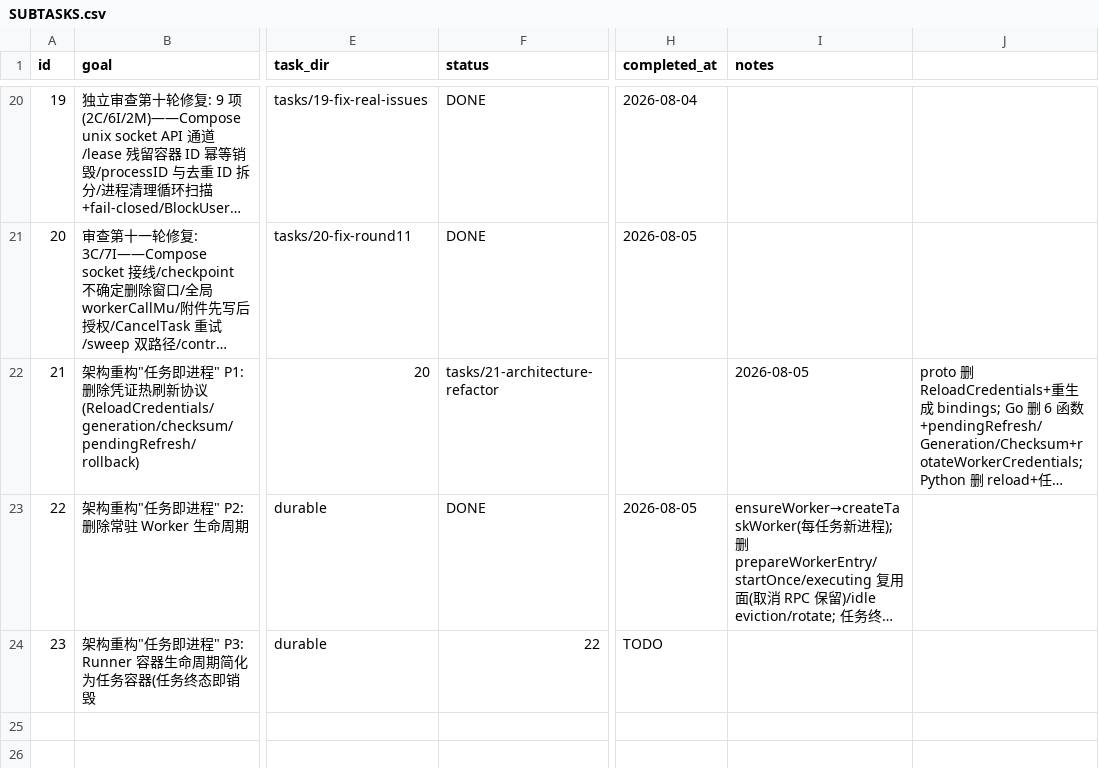
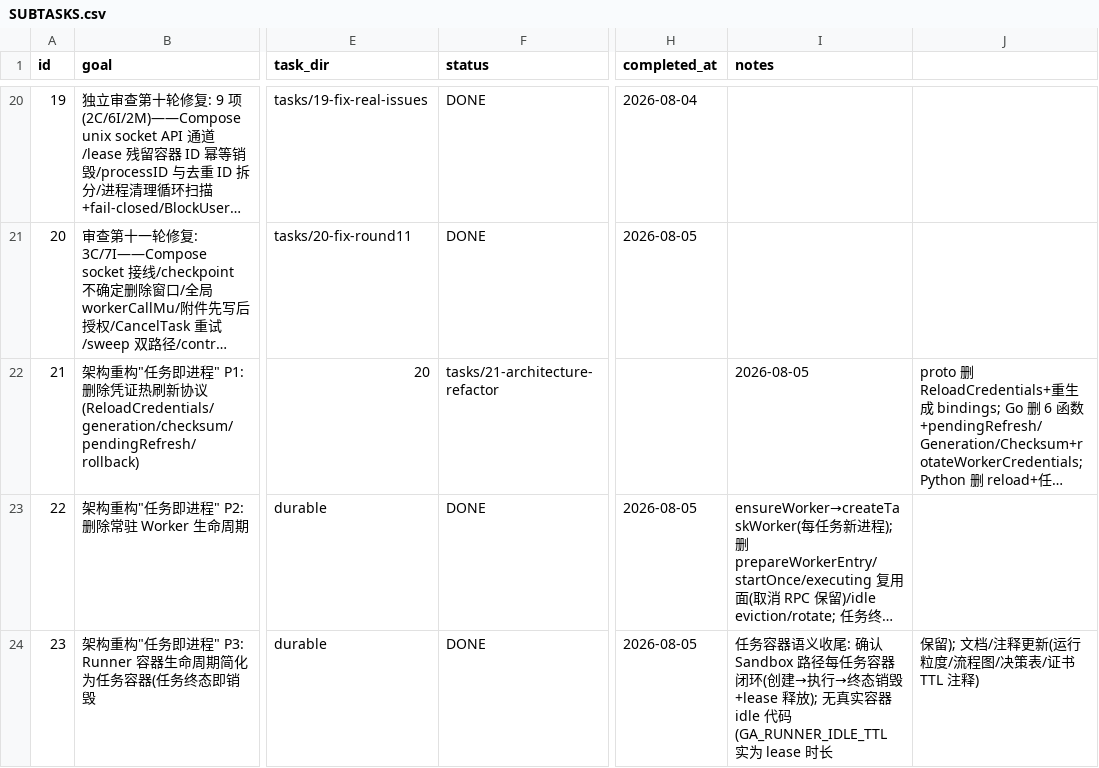
Before and after one commit to Imzl-zl/GenericAgent, a CSV file: .tasks/sandbox-runner-refactor/SUBTASKS.csv, drawn as a sheet; only a part is shown, gaps mark what is left out; long unchanged cells end in …; the diff names each change by its address in the sheet, - before the commit and + after, or states it on an @@ line.

Commit message:
refactor: Runner 容器生命周期简化为任务容器(P3/任务即进程)——语义收尾+文档同步, lease+fencing 保留

```diff
--- a/.tasks/sandbox-runner-refactor/SUBTASKS.csv
+++ b/.tasks/sandbox-runner-refactor/SUBTASKS.csv
-F24 (status): 22
+F24 (status): DONE
-H24 (completed_at): TODO
+H24 (completed_at): 2026-08-05
-I24 (notes): (empty)
+I24 (notes): 任务容器语义收尾: 确认 Sandbox 路径每任务容器闭环(创建→执行→终态销毁+lease 释放); 无真实容器 idle 代码(GA_RUNNER_IDLE_TTL 实为 lease 时长
-J24: (empty)
+J24: 保留); 文档/注释更新(运行粒度/流程图/决策表/证书 TTL 注释)
```
Also changed, not shown: 5 other files.
